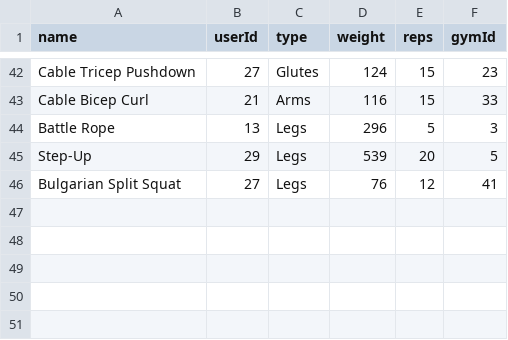
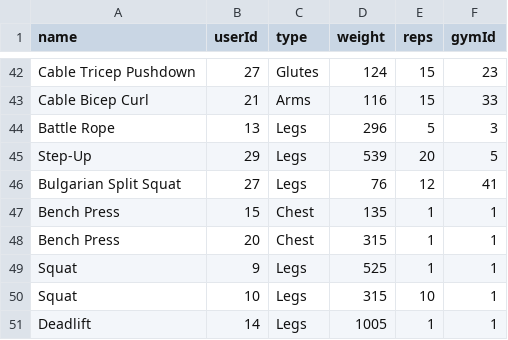
Before and after one commit to dreifusjack/Weight-A-Minute, a CSV file: database-files/db_csvs/Records.csv, drawn as a sheet; only a part is shown, gaps mark what is left out.

```diff
--- a/database-files/db_csvs/Records.csv
+++ b/database-files/db_csvs/Records.csv
@@ -46 +46,6 @@ Step-Up,29,Legs,539,20,5
 Bulgarian Split Squat,27,Legs,76,12,41
+Bench Press,15,Chest,135,1,1
+Bench Press,20,Chest,315,1,1
+Squat,9,Legs,525,1,1
+Squat,10,Legs,315,10,1
+Deadlift,14,Legs,1005,1,1
```
Also changed, not shown: 2 other files.
